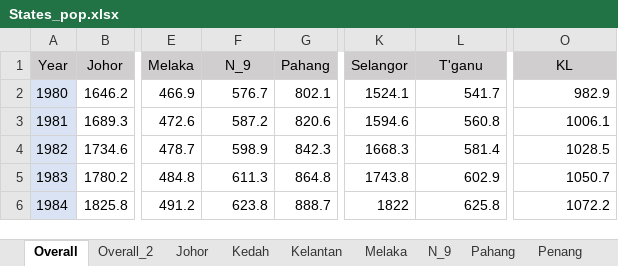
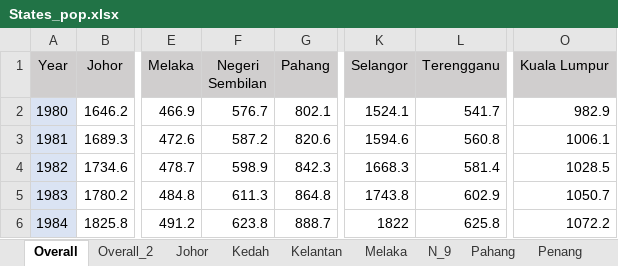
Before and after one commit to asyikin22/Map-Visualization, an Excel workbook: Plotly + Choropleth Map/Dataset_pop/States_pop.xlsx, sheet Overall, drawn as a sheet; only a part is shown, gaps mark what is left out; values as stored, in another font and other column widths than the file's, no borders; charts and pictures not drawn; the diff names each change by its address in the sheet, - before the commit and + after, or states it on an @@ line.

Commit message:
Fixed missing states on map + rectify data discrepancies for year 2020

```diff
--- a/Plotly + Choropleth Map/Dataset_pop/States_pop.xlsx (sheet Overall)
+++ b/Plotly + Choropleth Map/Dataset_pop/States_pop.xlsx (sheet Overall)
-F1: N_9
+F1: Negeri Sembilan
-L1: T'ganu
+L1: Terengganu
-O1: KL
+O1: Kuala Lumpur
```
Also changed, not shown: charts or pictures, 3 other files.
